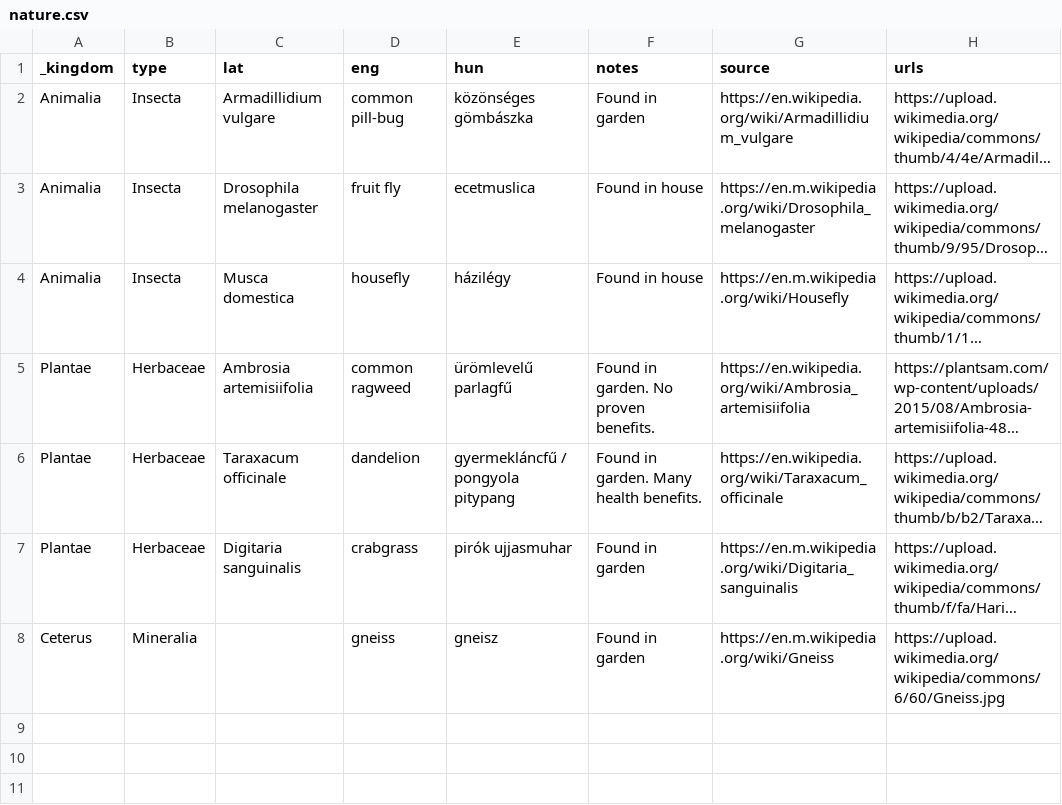
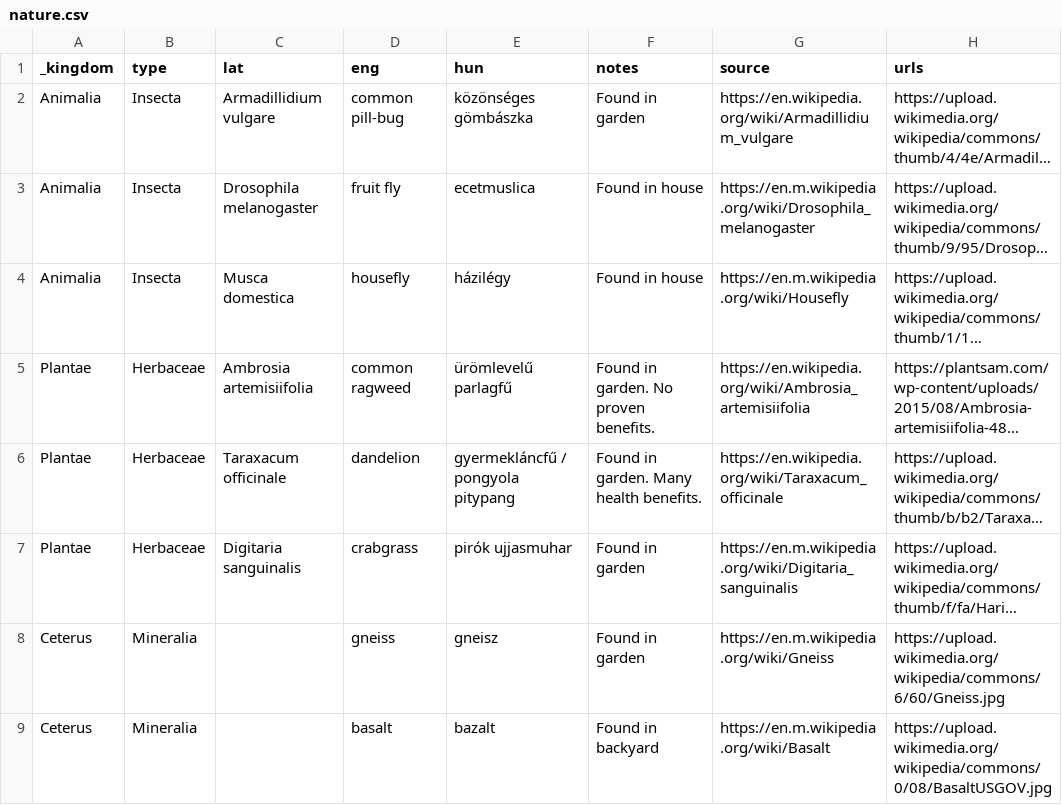
Before and after one commit to vektor8891/notes, a CSV file: _data/nature.csv, drawn as a sheet; long unchanged cells end in …; the diff names each change by its address in the sheet, - before the commit and + after, or states it on an @@ line.

Commit message:
Update nature.csv

```diff
--- a/_data/nature.csv
+++ b/_data/nature.csv
+row 9: Ceterus | Mineralia |  | basalt | bazalt | Found in backyard | https://en.m.wikipedia.org/wiki/Basalt | https://upload.wikimedia.org/wikipedia/commons/0/08/BasaltUSGOV.jpg
```
